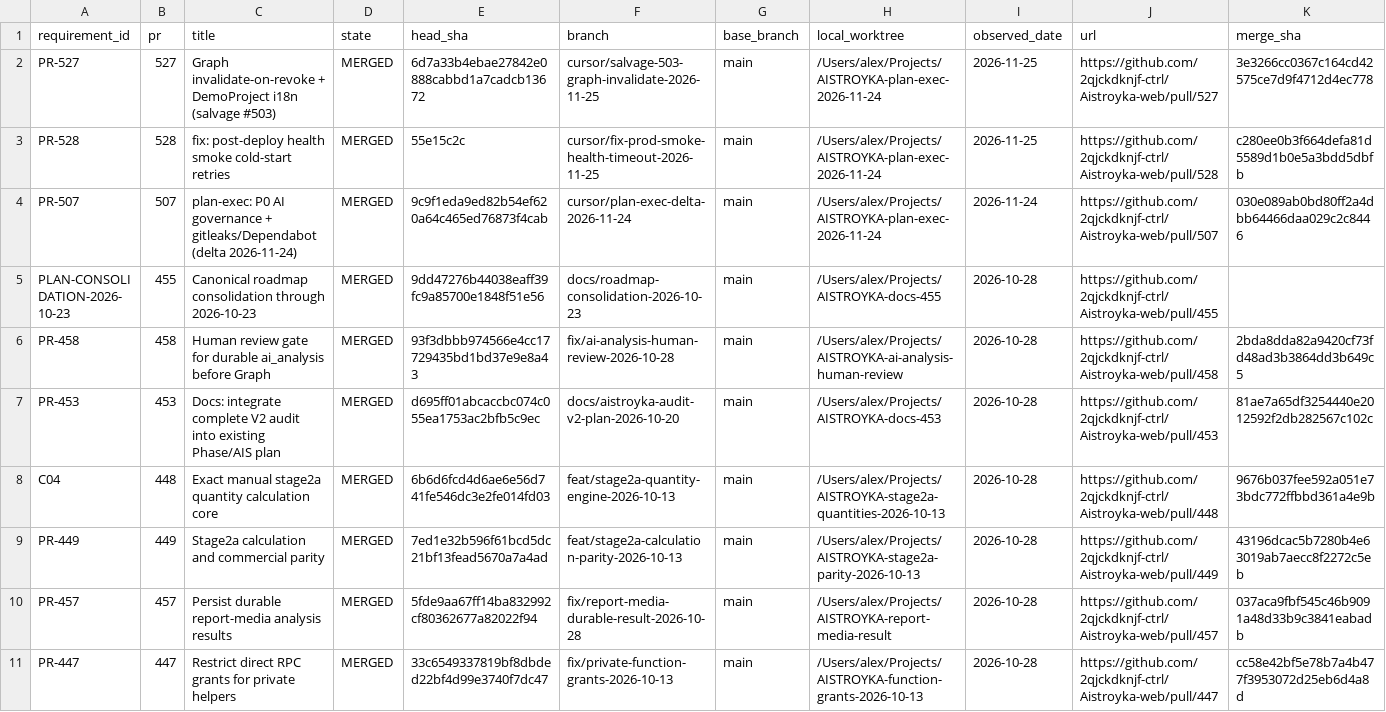
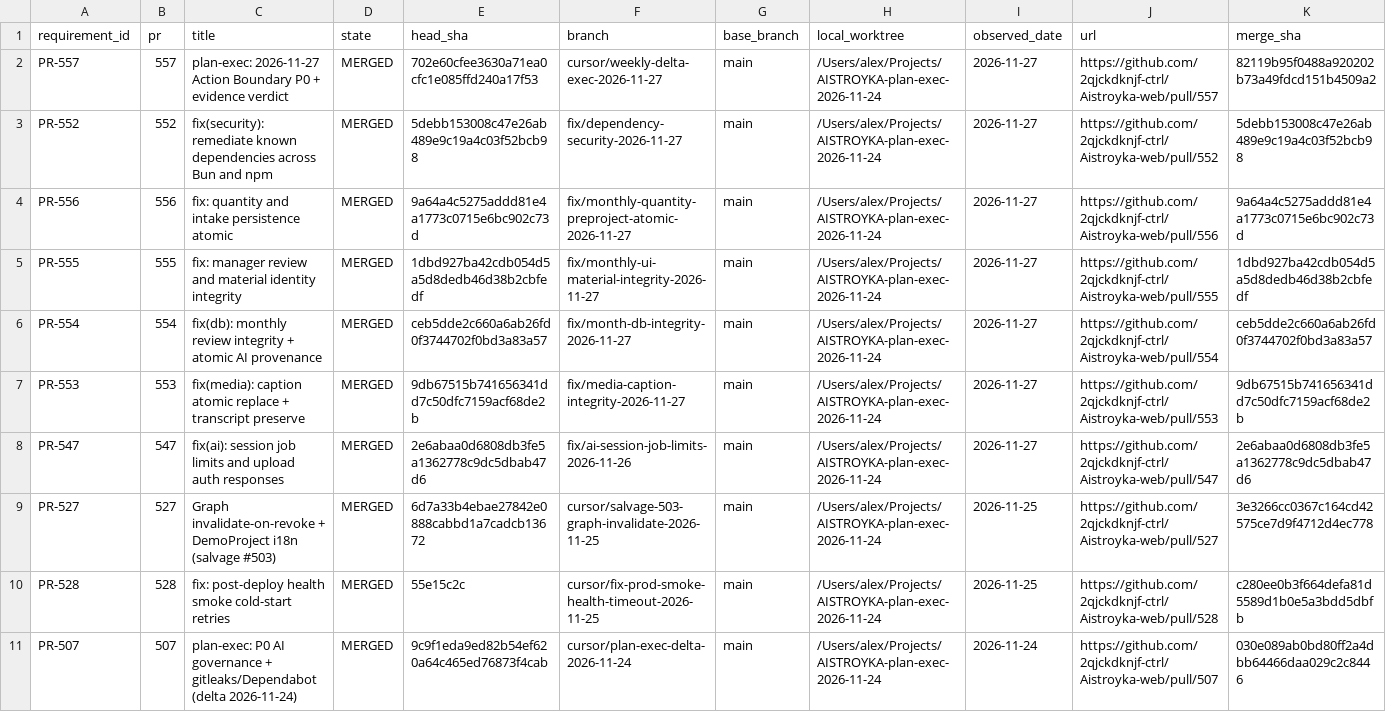
Before and after one commit to 2qjckdknjf-ctrl/Aistroyka-web, a CSV file: docs/tasks/ACTIVE_WORK_REGISTRY.csv, drawn as a sheet; only a part is shown; the shorter side is filled out with more unchanged rows; the diff names each change by its address in the sheet, - before the commit and + after, or states it on an @@ line.

Commit message:
docs: 2026-11-27 plan-exec merge receipts and STATUS (#558)
Record merge receipts, STATUS and registry for weekly delta execution.

```diff
--- a/docs/tasks/ACTIVE_WORK_REGISTRY.csv
+++ b/docs/tasks/ACTIVE_WORK_REGISTRY.csv
+row 2: PR-557 | 557 | plan-exec: 2026-11-27 Action Boundary P0 + evidence verdict | MERGED | 702e60cfee3630a71ea0cfc1e085ffd240a17f53 | cursor/weekly-delta-exec-2026-11-27 | main | /Users/alex/Projects/AISTROYKA-plan-exec-2026-11-24 | 2026-11-27 | https://github.com/2qjckdknjf-ctrl/Aistroyka-web/pull/557 | 82119b95f0488a920202b73a49fdcd151b4509a2
+row 3: PR-552 | 552 | fix(security): remediate known dependencies across Bun and npm | MERGED | 5debb153008c47e26ab489e9c19a4c03f52bcb98 | fix/dependency-security-2026-11-27 | main | /Users/alex/Projects/AISTROYKA-plan-exec-2026-11-24 | 2026-11-27 | https://github.com/2qjckdknjf-ctrl/Aistroyka-web/pull/552 | 5debb153008c47e26ab489e9c19a4c03f52bcb98
+row 4: PR-556 | 556 | fix: quantity and intake persistence atomic | MERGED | 9a64a4c5275addd81e4a1773c0715e6bc902c73d | fix/monthly-quantity-preproject-atomic-2026-11-27 | main | /Users/alex/Projects/AISTROYKA-plan-exec-2026-11-24 | 2026-11-27 | https://github.com/2qjckdknjf-ctrl/Aistroyka-web/pull/556 | 9a64a4c5275addd81e4a1773c0715e6bc902c73d
+row 5: PR-555 | 555 | fix: manager review and material identity integrity | MERGED | 1dbd927ba42cdb054d5a5d8dedb46d38b2cbfedf | fix/monthly-ui-material-integrity-2026-11-27 | main | /Users/alex/Projects/AISTROYKA-plan-exec-2026-11-24 | 2026-11-27 | https://github.com/2qjckdknjf-ctrl/Aistroyka-web/pull/555 | 1dbd927ba42cdb054d5a5d8dedb46d38b2cbfedf
+row 6: PR-554 | 554 | fix(db): monthly review integrity + atomic AI provenance | MERGED | ceb5dde2c660a6ab26fd0f3744702f0bd3a83a57 | fix/month-db-integrity-2026-11-27 | main | /Users/alex/Projects/AISTROYKA-plan-exec-2026-11-24 | 2026-11-27 | https://github.com/2qjckdknjf-ctrl/Aistroyka-web/pull/554 | ceb5dde2c660a6ab26fd0f3744702f0bd3a83a57
+row 7: PR-553 | 553 | fix(media): caption atomic replace + transcript preserve | MERGED | 9db67515b741656341dd7c50dfc7159acf68de2b | fix/media-caption-integrity-2026-11-27 | main | /Users/alex/Projects/AISTROYKA-plan-exec-2026-11-24 | 2026-11-27 | https://github.com/2qjckdknjf-ctrl/Aistroyka-web/pull/553 | 9db67515b741656341dd7c50dfc7159acf68de2b
+row 8: PR-547 | 547 | fix(ai): session job limits and upload auth responses | MERGED | 2e6abaa0d6808db3fe5a1362778c9dc5dbab47d6 | fix/ai-session-job-limits-2026-11-26 | main | /Users/alex/Projects/AISTROYKA-plan-exec-2026-11-24 | 2026-11-27 | https://github.com/2qjckdknjf-ctrl/Aistroyka-web/pull/547 | 2e6abaa0d6808db3fe5a1362778c9dc5dbab47d6
```
Also changed, not shown: 3 other files.
